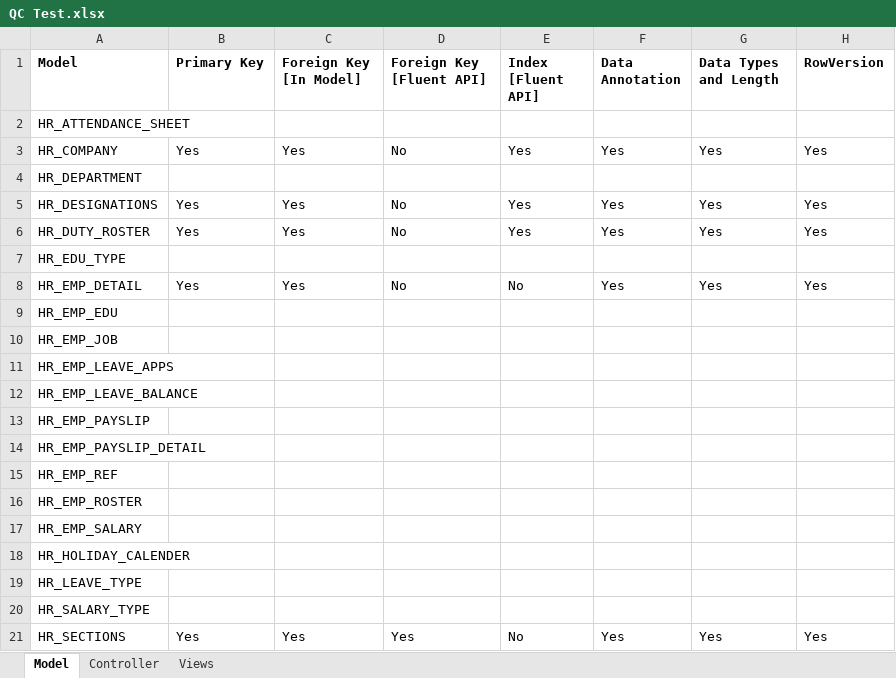
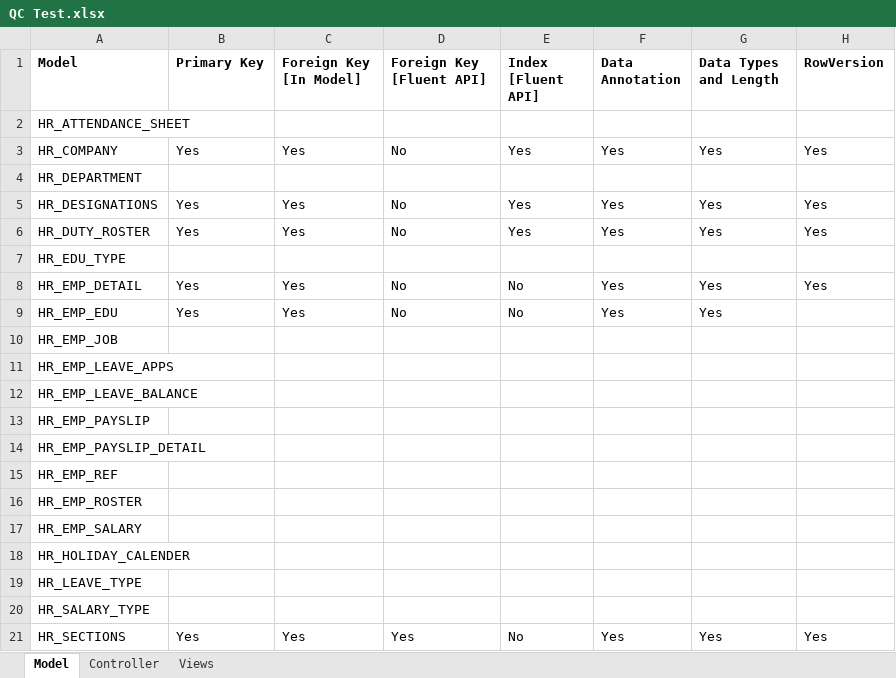
Before and after one commit to IbneKayesh/Sieve.HR, an Excel workbook: QC Test.xlsx, sheet Model, drawn as a sheet; values as stored, in another font and other column widths than the file's, no borders; the diff names each change by its address in the sheet, - before the commit and + after, or states it on an @@ line.

Commit message:
QC test updated

```diff
--- a/QC Test.xlsx (sheet Model)
+++ b/QC Test.xlsx (sheet Model)
-B9 (Primary Key): (empty)
+B9 (Primary Key): Yes
-C9 (Foreign Key [In Model]): (empty)
+C9 (Foreign Key [In Model]): Yes
-D9 (Foreign Key [Fluent API]): (empty)
+D9 (Foreign Key [Fluent API]): No
-E9 (Index [Fluent API]): (empty)
+E9 (Index [Fluent API]): No
-F9 (Data Annotation): (empty)
+F9 (Data Annotation): Yes
-G9 (Data Types and Length): (empty)
+G9 (Data Types and Length): Yes
```
